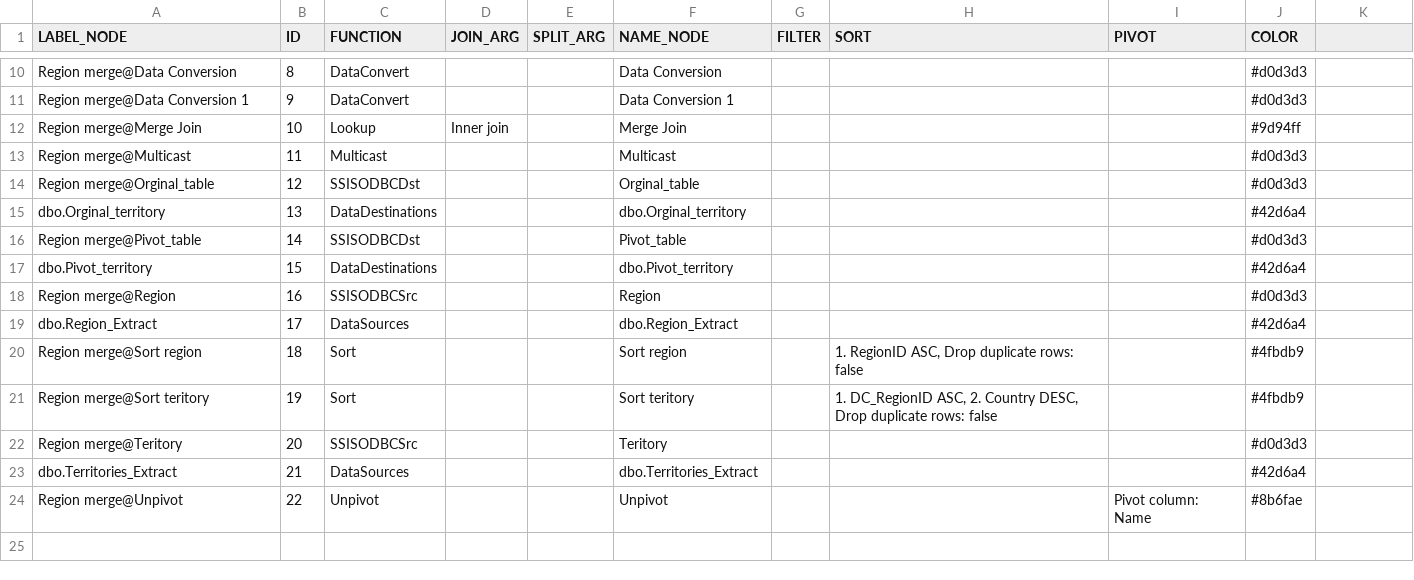
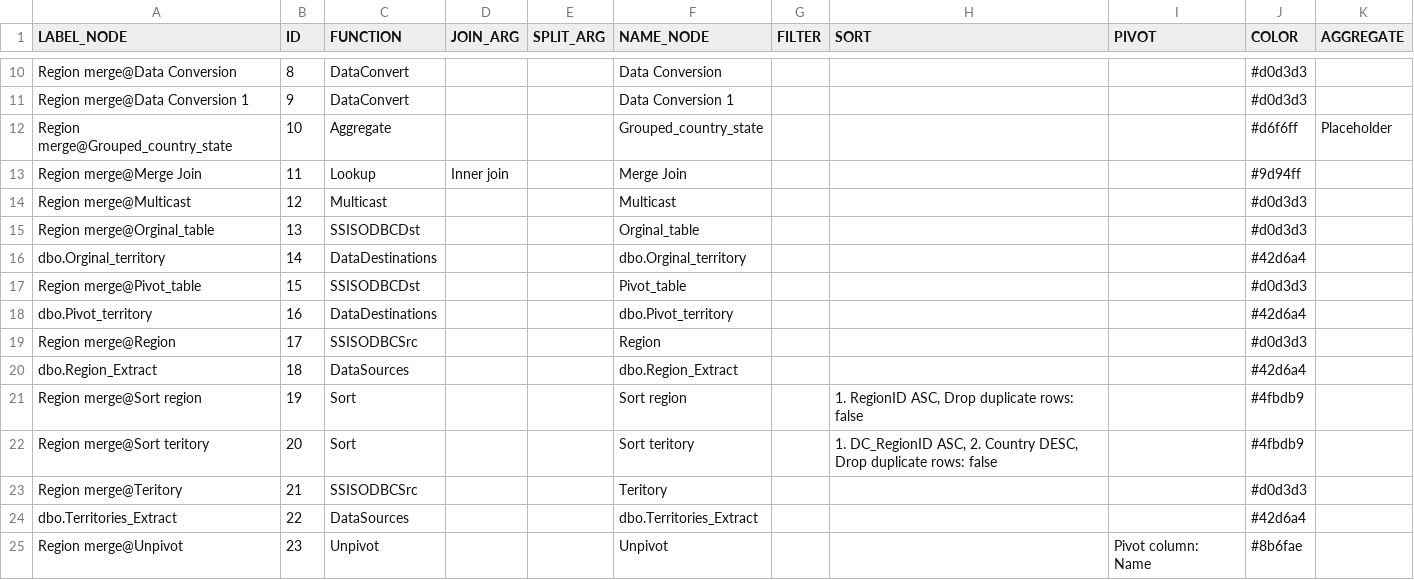
Before and after one commit to mountanalytics/ssis-code-parser, a CSV file: output-data/nodes/nodes-Package@Region merge.csv, drawn as a sheet; only a part is shown, gaps mark what is left out; addresses are those after the commit; the diff names each change by its address in the sheet, - before the commit and + after, or states it on an @@ line.

```diff
--- a/output-data/nodes/nodes-Package@Region merge.csv
+++ b/output-data/nodes/nodes-Package@Region merge.csv
-K1: (empty)
+K1: AGGREGATE
+row 12: Region merge@Grouped_country_state | 10 | Aggregate |  |  | Grouped_country_state |  |  |  | #d6f6ff | Placeholder
-B13 (ID): 10
+B13 (ID): 11
-B14 (ID): 11
+B14 (ID): 12
-B15 (ID): 12
+B15 (ID): 13
-B16 (ID): 13
+B16 (ID): 14
-B17 (ID): 14
+B17 (ID): 15
-B18 (ID): 15
+B18 (ID): 16
-B19 (ID): 16
+B19 (ID): 17
-B20 (ID): 17
+B20 (ID): 18
-B21 (ID): 18
+B21 (ID): 19
-B22 (ID): 19
+B22 (ID): 20
-B23 (ID): 20
+B23 (ID): 21
-B24 (ID): 21
+B24 (ID): 22
-B25 (ID): 22
+B25 (ID): 23
```
Also changed, not shown: output-data/lineages/lineage-Package@Region merge.csv, output-data/nodes.csv, 20 other files.
